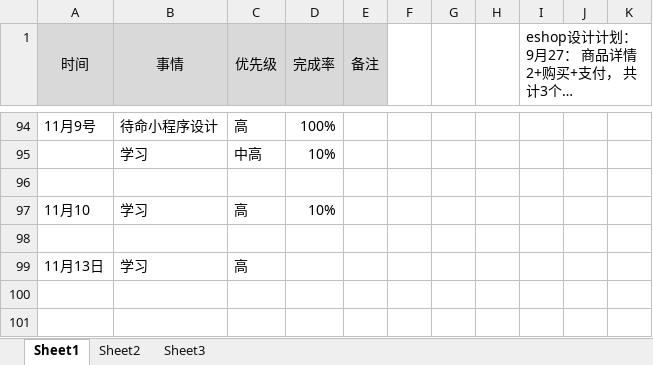
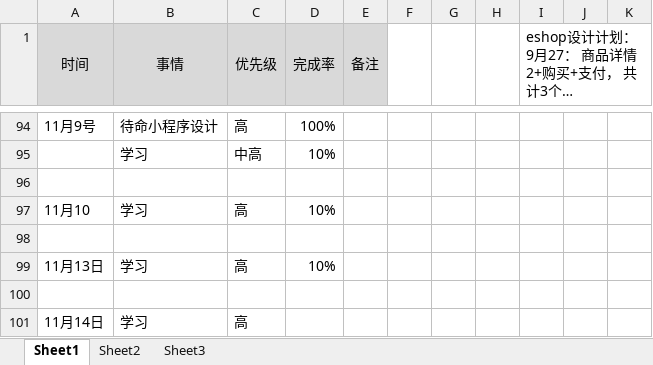
Before and after one commit to bird-start/eshop-doc, an Excel workbook: 交流管理/项目日报/尹魏方-每日要做的事.xlsx, sheet Sheet1, drawn as a sheet; only a part is shown, gaps mark what is left out; long unchanged cells end in …; values as stored, in another font and other column widths than the file's, no borders; the diff names each change by its address in the sheet, - before the commit and + after, or states it on an @@ line.

Commit message:
1212

```diff
--- a/交流管理/项目日报/尹魏方-每日要做的事.xlsx (sheet Sheet1)
+++ b/交流管理/项目日报/尹魏方-每日要做的事.xlsx (sheet Sheet1)
-D99 (完成率): (empty)
+D99 (完成率): 10%
+row 100: (empty)
+row 101: 11月14日 | 学习 | 高
```
